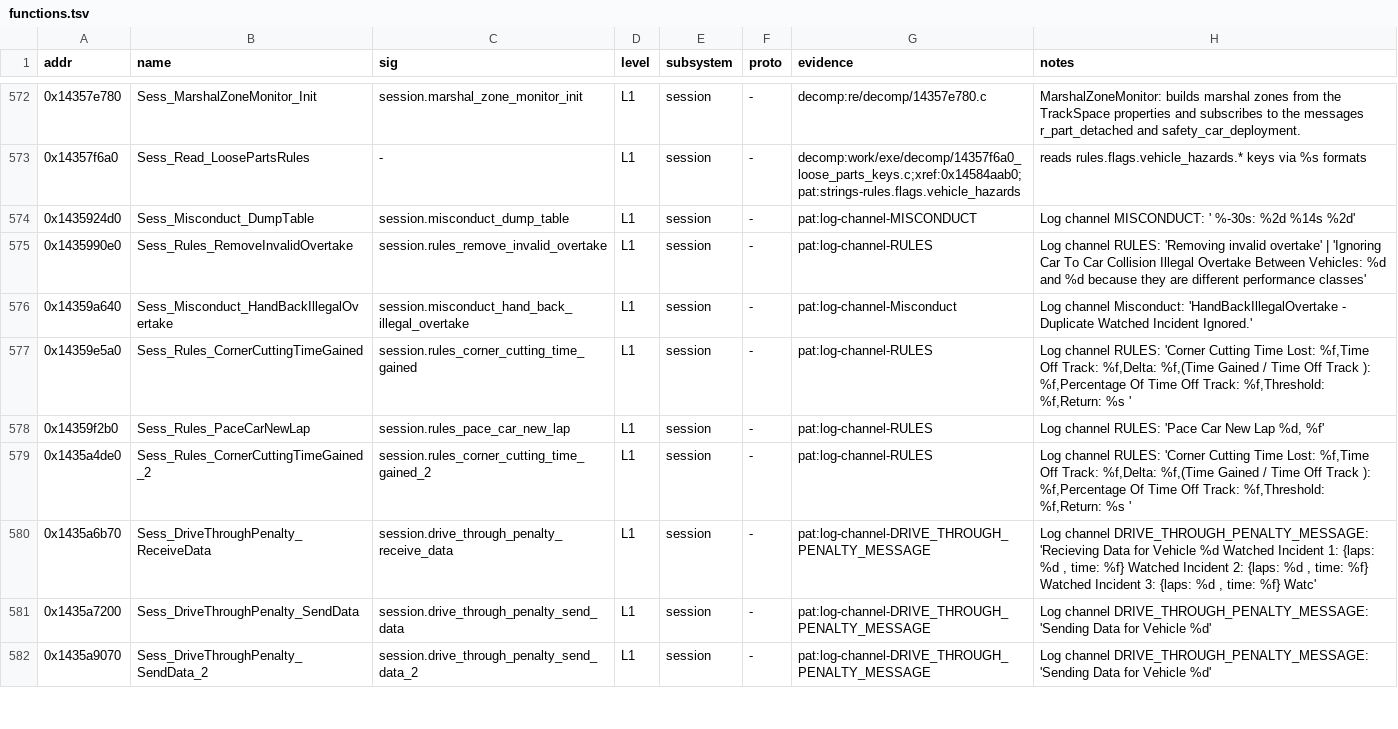
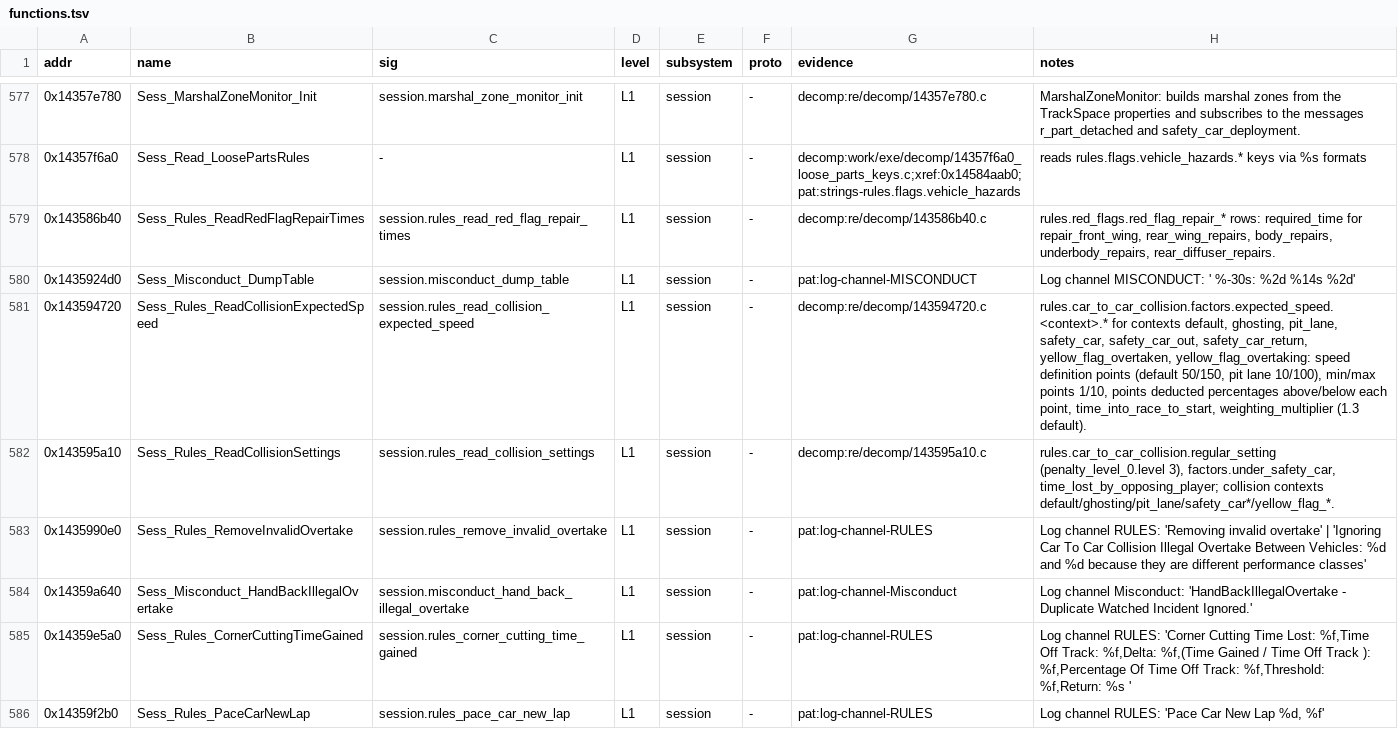
Before and after one commit to Swofty-Developments/F1ModManager, a TSV file: re/db/functions.tsv, drawn as a sheet; only a part is shown, gaps mark what is left out; the shorter side is filled out with more unchanged rows; the diff covers the shown part only.

```diff
--- a/re/db/functions.tsv
+++ b/re/db/functions.tsv
@@ -573,3 +578,6 @@ addr	name	sig	level	subsystem	proto	evidence	notes
 0x14357f6a0	Sess_Read_LoosePartsRules	-	L1	session	-	decomp:work/exe/decomp/14357f6a0_loose_parts_keys.c;xref:0x14584aab0;pat:strings-rules.flags.vehicle_hazards	reads rules.flags.vehicle_hazards.* keys via %s formats
+0x143586b40	Sess_Rules_ReadRedFlagRepairTimes	session.rules_read_red_flag_repair_times	L1	session	-	decomp:re/decomp/143586b40.c	rules.red_flags.red_flag_repair_* rows: required_time for repair_front_wing, rear_wing_repairs, body_repairs, underbody_repairs, rear_diffuser_repairs.
 0x1435924d0	Sess_Misconduct_DumpTable	session.misconduct_dump_table	L1	session	-	pat:log-channel-MISCONDUCT	Log channel MISCONDUCT: '  %-30s: %2d %14s %2d'
+0x143594720	Sess_Rules_ReadCollisionExpectedSpeed	session.rules_read_collision_expected_speed	L1	session	-	decomp:re/decomp/143594720.c	rules.car_to_car_collision.factors.expected_speed.<context>.* for contexts default, ghosting, pit_lane, safety_car, safety_car_out, safety_car_return, yellow_flag_overtaken, yellow_flag_overtaking: speed definition points (default 50/150, pit lane 10/100), min/max points 1/10, points deducted percentages above/below each point, time_into_race_to_start, weighting_multiplier (1.3 default).
+0x143595a10	Sess_Rules_ReadCollisionSettings	session.rules_read_collision_settings	L1	session	-	decomp:re/decomp/143595a10.c	rules.car_to_car_collision.regular_setting (penalty_level_0.level 3), factors.under_safety_car, time_lost_by_opposing_player; collision contexts default/ghosting/pit_lane/safety_car*/yellow_flag_*.
 0x1435990e0	Sess_Rules_RemoveInvalidOvertake	session.rules_remove_invalid_overtake	L1	session	-	pat:log-channel-RULES	Log channel RULES: 'Removing invalid overtake' | 'Ignoring Car To Car Collision Illegal Overtake Between Vehicles: %d and %d because they are different performance classes'
```
Also changed, not shown: 14 added rows and 3 edited cells elsewhere in this file, 2 other files.
